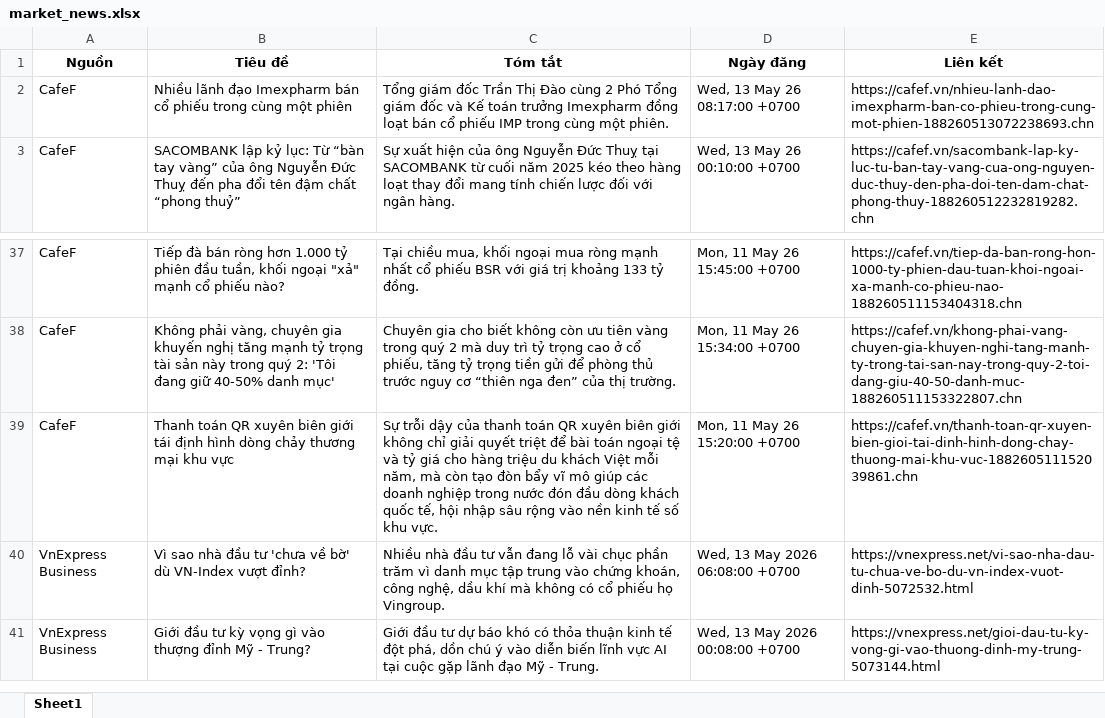
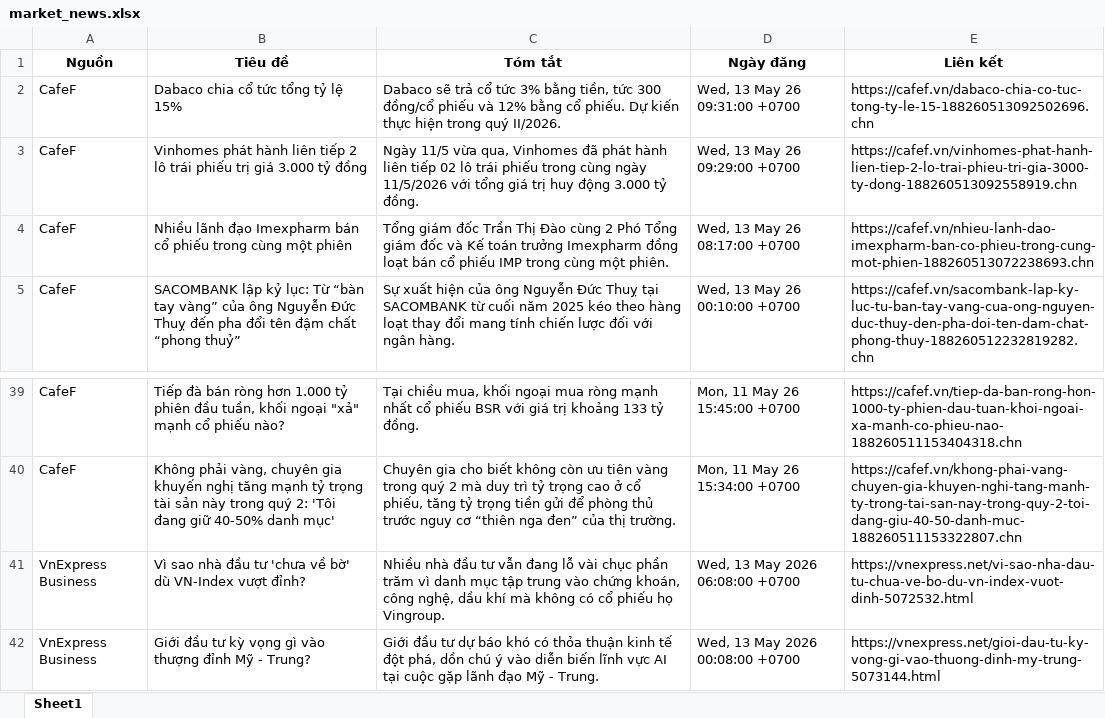
Before and after one commit to Ngoduc1110/ND, an Excel workbook: NEWS/market_news.xlsx, sheet Sheet1, drawn as a sheet; only a part is shown, gaps mark what is left out; values as stored, in another font and other column widths than the file's, no borders; removed rows and columns are numbered as before the commit, all else as after; the diff names each change by its address in the sheet, - before the commit and + after, or states it on an @@ line.

Commit message:
Auto-update data and report at 2026-05-13 09:35

```diff
--- a/NEWS/market_news.xlsx (sheet Sheet1)
+++ b/NEWS/market_news.xlsx (sheet Sheet1)
+row 2: CafeF | Dabaco chia cổ tức tổng tỷ lệ 15% | Dabaco sẽ trả cổ tức 3% bằng tiền, tức 300 đồng/cổ phiếu và 12% bằng cổ phiếu. Dự kiến thực hiện trong quý II/2026. | Wed, 13 May 26 09:31:00 +0700 | https://cafef.vn/dabaco-chia-co-tuc-tong-ty-le-15-188260513092502696.chn
+row 3: CafeF | Vinhomes phát hành liên tiếp 2 lô trái phiếu trị giá 3.000 tỷ đồng | Ngày 11/5 vừa qua, Vinhomes đã phát hành liên tiếp 02 lô trái phiếu trong cùng ngày 11/5/2026 với tổng giá trị huy động 3.000 tỷ đồng. | Wed, 13 May 26 09:29:00 +0700 | https://cafef.vn/vinhomes-phat-hanh-lien-tiep-2-lo-trai-phieu-tri-gia-3000-ty-dong-188260513092558919.chn
-row 39: CafeF | Thanh toán QR xuyên biên giới tái định hình dòng chảy thương mại khu vực | Sự trỗi dậy của thanh toán QR xuyên biên giới không chỉ giải quyết triệt để bài toán ngoại tệ và tỷ giá cho hàng triệu du khách Việt mỗi năm, mà còn tạo đòn bẩy vĩ mô giúp các doanh nghiệp trong nước đón đầu dòng khách quốc tế, hội nhập sâu rộng vào nền kinh tế số khu vực. | Mon, 11 May 26 15:20:00 +0700 | https://cafef.vn/thanh-toan-qr-xuyen-bien-gioi-tai-dinh-hinh-dong-chay-thuong-mai-khu-vuc-188260511152039861.chn
```
Also changed, not shown: 10 other files.
